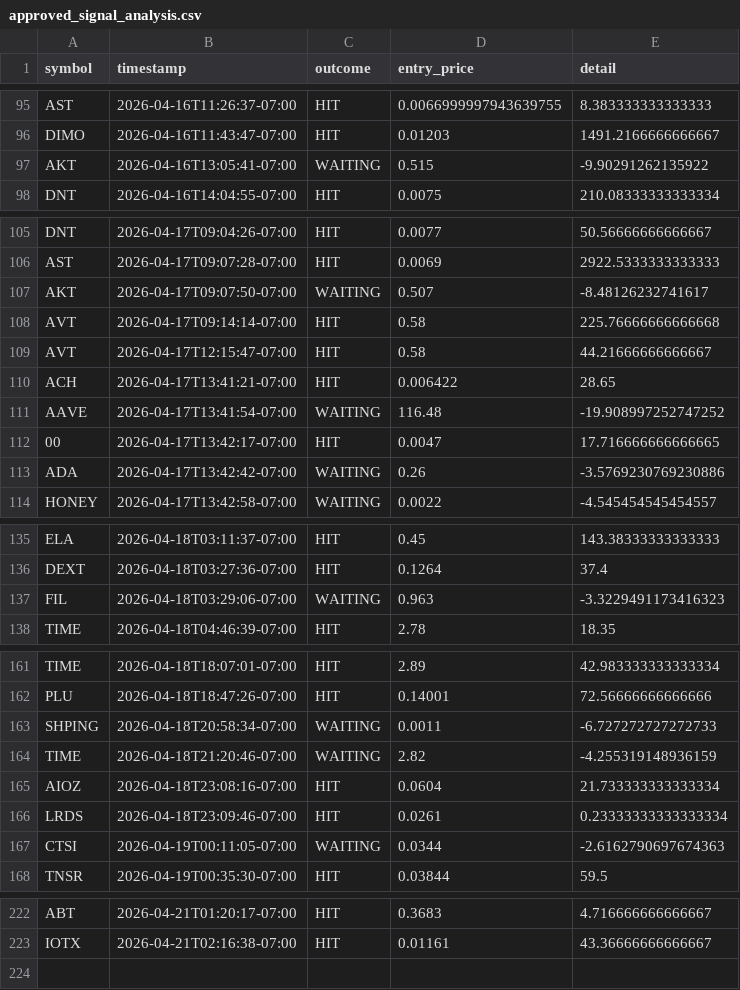
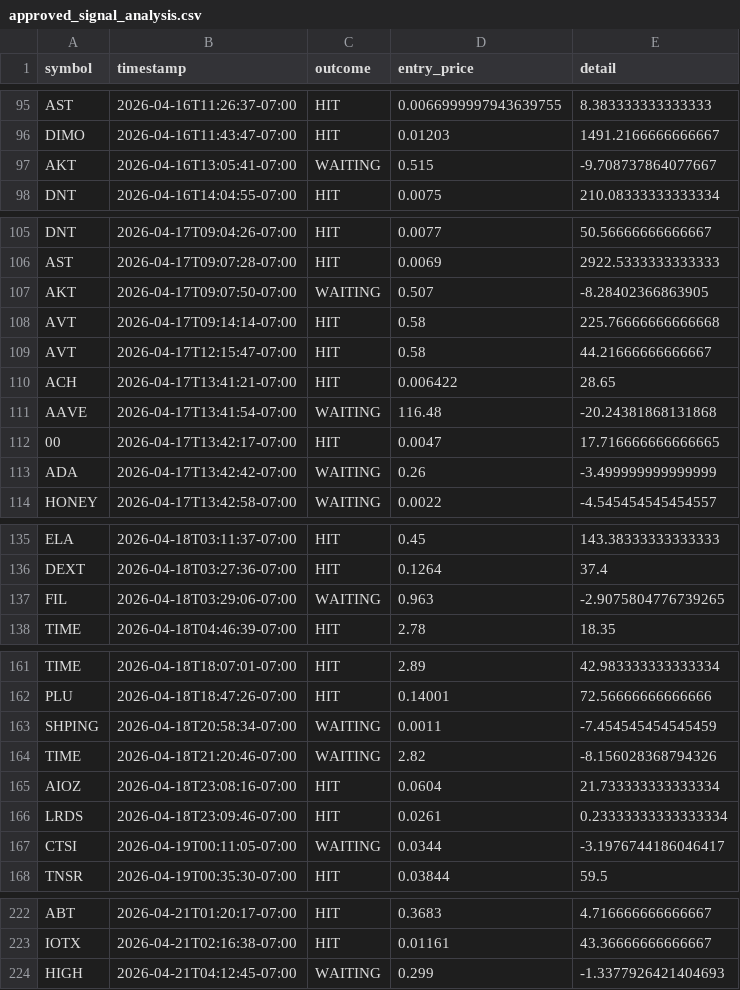
Before and after one commit to stefanbund/stadium-public-data, a CSV file: coinbase/approved_signal_analysis.csv, drawn as a sheet; only a part is shown, gaps mark what is left out; the diff covers the shown part only.

Commit message:
[coinbase] Unified Reporting Sync: 2026-04-21 04:33:15

```diff
--- a/coinbase/approved_signal_analysis.csv
+++ b/coinbase/approved_signal_analysis.csv
@@ -96,3 +96,3 @@ AST,2026-04-16T11:26:37-07:00,HIT,0.0066999997943639755,8.383333333333333
 DIMO,2026-04-16T11:43:47-07:00,HIT,0.01203,1491.2166666666667
-AKT,2026-04-16T13:05:41-07:00,WAITING,0.515,-9.90291262135922
+AKT,2026-04-16T13:05:41-07:00,WAITING,0.515,-9.708737864077667
 DNT,2026-04-16T14:04:55-07:00,HIT,0.0075,210.08333333333334
@@ -106,3 +106,3 @@ DNT,2026-04-17T09:04:26-07:00,HIT,0.0077,50.56666666666667
 AST,2026-04-17T09:07:28-07:00,HIT,0.0069,2922.5333333333333
-AKT,2026-04-17T09:07:50-07:00,WAITING,0.507,-8.48126232741617
+AKT,2026-04-17T09:07:50-07:00,WAITING,0.507,-8.28402366863905
 AVT,2026-04-17T09:14:14-07:00,HIT,0.58,225.76666666666668
@@ -110,5 +110,5 @@ AVT,2026-04-17T12:15:47-07:00,HIT,0.58,44.21666666666667
 ACH,2026-04-17T13:41:21-07:00,HIT,0.006422,28.65
-AAVE,2026-04-17T13:41:54-07:00,WAITING,116.48,-19.908997252747252
+AAVE,2026-04-17T13:41:54-07:00,WAITING,116.48,-20.24381868131868
 00,2026-04-17T13:42:17-07:00,HIT,0.0047,17.716666666666665
-ADA,2026-04-17T13:42:42-07:00,WAITING,0.26,-3.5769230769230886
+ADA,2026-04-17T13:42:42-07:00,WAITING,0.26,-3.499999999999999
 HONEY,2026-04-17T13:42:58-07:00,WAITING,0.0022,-4.545454545454557
@@ -136,3 +136,3 @@ ELA,2026-04-18T03:11:37-07:00,HIT,0.45,143.38333333333333
 DEXT,2026-04-18T03:27:36-07:00,HIT,0.1264,37.4
-FIL,2026-04-18T03:29:06-07:00,WAITING,0.963,-3.3229491173416323
+FIL,2026-04-18T03:29:06-07:00,WAITING,0.963,-2.9075804776739265
 TIME,2026-04-18T04:46:39-07:00,HIT,2.78,18.35
@@ -162,7 +162,7 @@ TIME,2026-04-18T18:07:01-07:00,HIT,2.89,42.983333333333334
 PLU,2026-04-18T18:47:26-07:00,HIT,0.14001,72.56666666666666
-SHPING,2026-04-18T20:58:34-07:00,WAITING,0.0011,-6.727272727272733
-TIME,2026-04-18T21:20:46-07:00,WAITING,2.82,-4.255319148936159
+SHPING,2026-04-18T20:58:34-07:00,WAITING,0.0011,-7.454545454545459
+TIME,2026-04-18T21:20:46-07:00,WAITING,2.82,-8.156028368794326
 AIOZ,2026-04-18T23:08:16-07:00,HIT,0.0604,21.733333333333334
 LRDS,2026-04-18T23:09:46-07:00,HIT,0.0261,0.23333333333333334
-CTSI,2026-04-19T00:11:05-07:00,WAITING,0.0344,-2.6162790697674363
+CTSI,2026-04-19T00:11:05-07:00,WAITING,0.0344,-3.1976744186046417
 TNSR,2026-04-19T00:35:30-07:00,HIT,0.03844,59.5
@@ -223 +223,2 @@ ABT,2026-04-21T01:20:17-07:00,HIT,0.3683,4.716666666666667
 IOTX,2026-04-21T02:16:38-07:00,HIT,0.01161,43.36666666666667
+HIGH,2026-04-21T04:12:45-07:00,WAITING,0.299,-1.3377926421404693
```
Also changed, not shown: 6 edited cells elsewhere in this file, 7 other files.
